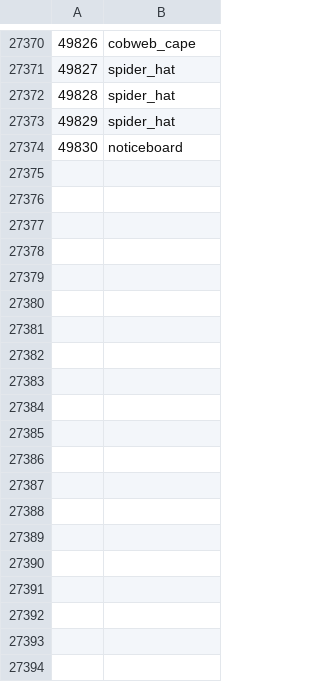
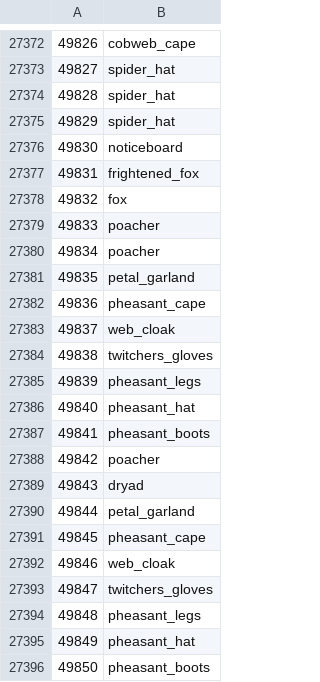
Before and after one commit to ThatGamerBlue/cs2-decompiler, a TSV file: src/main/resources/org/runestar/cs2/model-names.tsv, drawn as a sheet; only a part is shown, gaps mark what is left out; the diff covers the shown part only; the diff names each change by its address in the sheet, - before the commit and + after, or states it on an @@ line.

Commit message:
Update names

```diff
--- a/src/main/resources/org/runestar/cs2/model-names.tsv
+++ b/src/main/resources/org/runestar/cs2/model-names.tsv
+row 27377: 49831 | frightened_fox
+row 27378: 49832 | fox
+row 27379: 49833 | poacher
+row 27380: 49834 | poacher
+row 27381: 49835 | petal_garland
+row 27382: 49836 | pheasant_cape
+row 27383: 49837 | web_cloak
+row 27384: 49838 | twitchers_gloves
+row 27385: 49839 | pheasant_legs
+row 27386: 49840 | pheasant_hat
+row 27387: 49841 | pheasant_boots
+row 27388: 49842 | poacher
+row 27389: 49843 | dryad
+row 27390: 49844 | petal_garland
+row 27391: 49845 | pheasant_cape
+row 27392: 49846 | web_cloak
+row 27393: 49847 | twitchers_gloves
+row 27394: 49848 | pheasant_legs
+row 27395: 49849 | pheasant_hat
+row 27396: 49850 | pheasant_boots
```
Also changed, not shown: 51 added rows and 13 edited cells elsewhere in this file, src/main/resources/org/runestar/cs2/loc-names.tsv, src/main/resources/org/runestar/cs2/npc-names.tsv, 5 other files.
